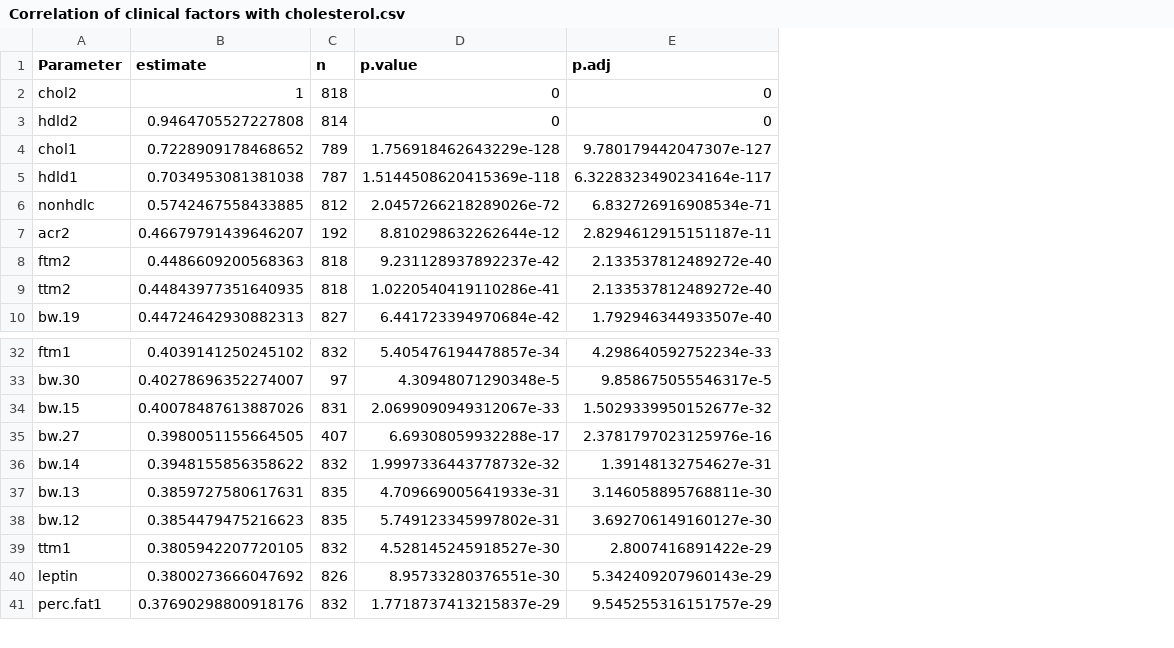
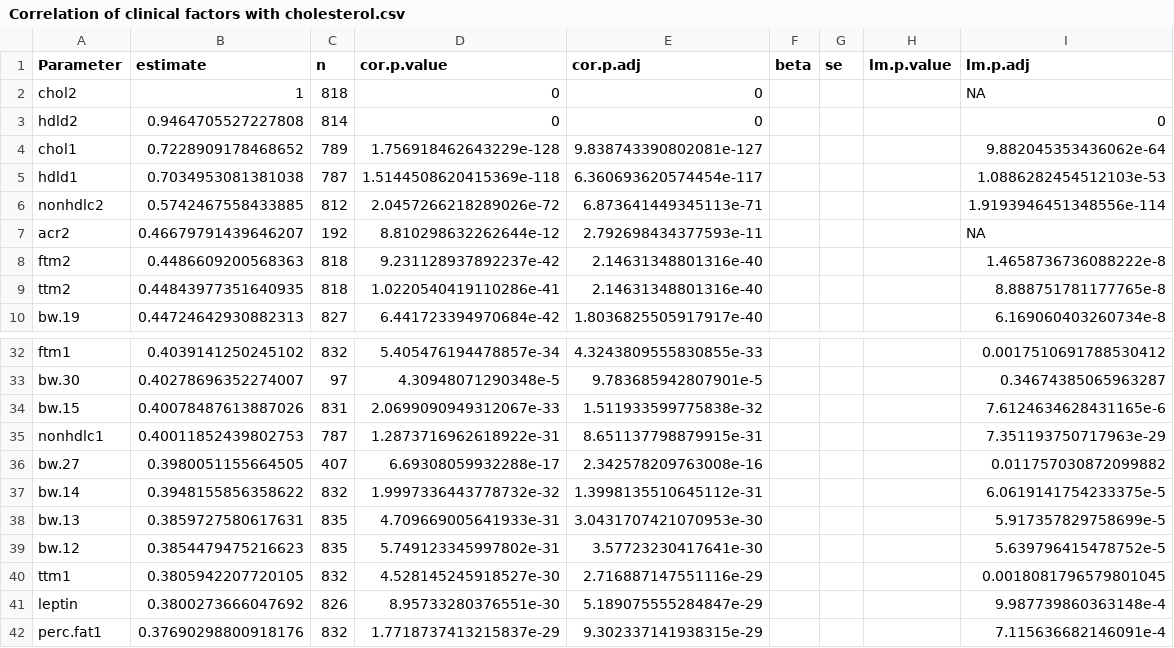
Before and after one commit to BridgesLab/PrecisionNutrition, a CSV file: Mouse Genetics/Cholesterol/Correlation of clinical factors with cholesterol.csv, drawn as a sheet; only a part is shown, gaps mark what is left out; removed rows and columns are numbered as before the commit, all else as after; the diff names each change by its address in the sheet, - before the commit and + after, or states it on an @@ line.

Commit message:
Calculated beta coefficients for diet and sex adjusted prediction models

```diff
--- a/Mouse Genetics/Cholesterol/Correlation of clinical factors with cholesterol.csv
+++ b/Mouse Genetics/Cholesterol/Correlation of clinical factors with cholesterol.csv
-column E (p.adj), rows 2-10: 0 | 0 | 9.780179442047307e-127 | 6.3228323490234164e-117 | 6.832726916908534e-71 | 2.8294612915151187e-11 | 2.133537812489272e-40 | 2.133537812489272e-40 | 1.792946344933507e-40; rows 32-41: 4.298640592752234e-33 | 9.858675055546317e-5 | 1.5029339950152677e-32 | 2.3781797023125976e-16 | 1.39148132754627e-31 | 3.146058895768811e-30 | 3.692706149160127e-30 | 2.8007416891422e-29 | 5.342409207960143e-29 | 9.545255316151757e-29
+column E (cor.p.adj), rows 2-10: 0 | 0 | 9.838743390802081e-127 | 6.360693620574454e-117 | 6.873641449345113e-71 | 2.792698434377593e-11 | 2.14631348801316e-40 | 2.14631348801316e-40 | 1.8036825505917917e-40; rows 32-34: 4.3243809555830855e-33 | 9.783685942807901e-5 | 1.511933599775838e-32; rows 36-42: 2.342578209763008e-16 | 1.3998135510645112e-31 | 3.0431707421070953e-30 | 3.57723230417641e-30 | 2.716887147551116e-29 | 5.189075555284847e-29 | 9.302337141938315e-29
+column F (beta), empty
+column G (se), empty
+column H (lm.p.value), empty
+column I (lm.p.adj), rows 2-10: NA | 0 | 9.882045353436062e-64 | 1.0886282454512103e-53 | 1.9193946451348556e-114 | NA | 1.4658736736088222e-8 | 8.888751781177765e-8 | 6.169060403260734e-8; rows 32-34: 0.0017510691788530412 | 0.34674385065963287 | 7.6124634628431165e-6; rows 36-42: 0.011757030872099882 | 6.0619141754233375e-5 | 5.917357829758699e-5 | 5.639796415478752e-5 | 0.0018081796579801045 | 9.987739860363148e-4 | 7.115636682146091e-4
-D1: p.value
+D1: cor.p.value
-A6 (Parameter): nonhdlc
+A6 (Parameter): nonhdlc2
+row 35: nonhdlc1 | 0.40011852439802753 | 787 | 1.2873716962618922e-31 | 8.651137798879915e-31 |  |  |  | 7.351193750717963e-29
```
Also changed, not shown: 32 other files.
